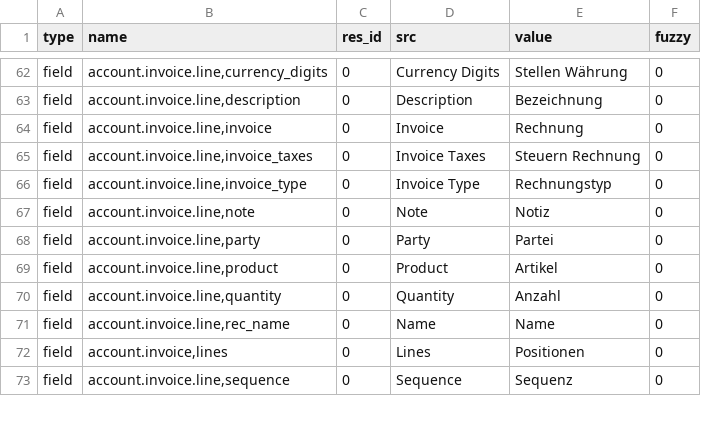
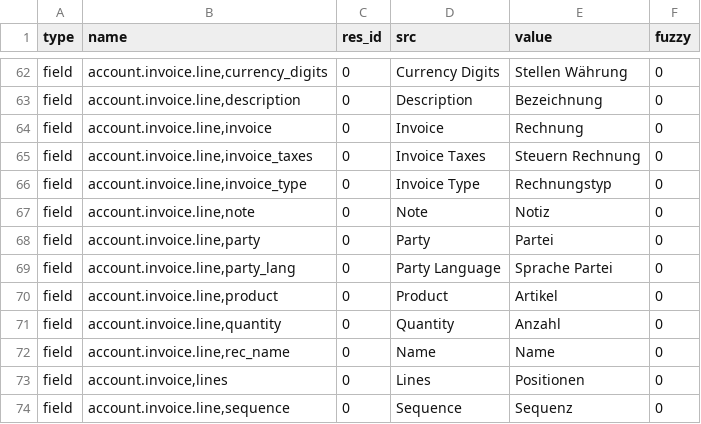
Before and after one commit to coopengo/account_invoice, a CSV file: de_DE.csv, drawn as a sheet; only a part is shown, gaps mark what is left out; the diff names each change by its address in the sheet, - before the commit and + after, or states it on an @@ line.

Commit message:
Update translation for de_DE

```diff
--- a/de_DE.csv
+++ b/de_DE.csv
+row 69: field | account.invoice.line,party_lang | 0 | Party Language | Sprache Partei | 0
```
